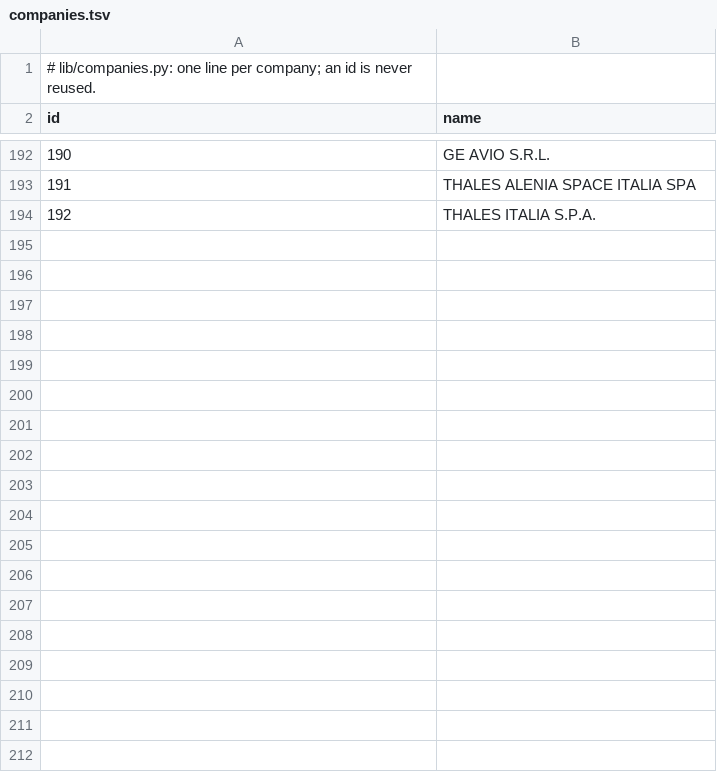
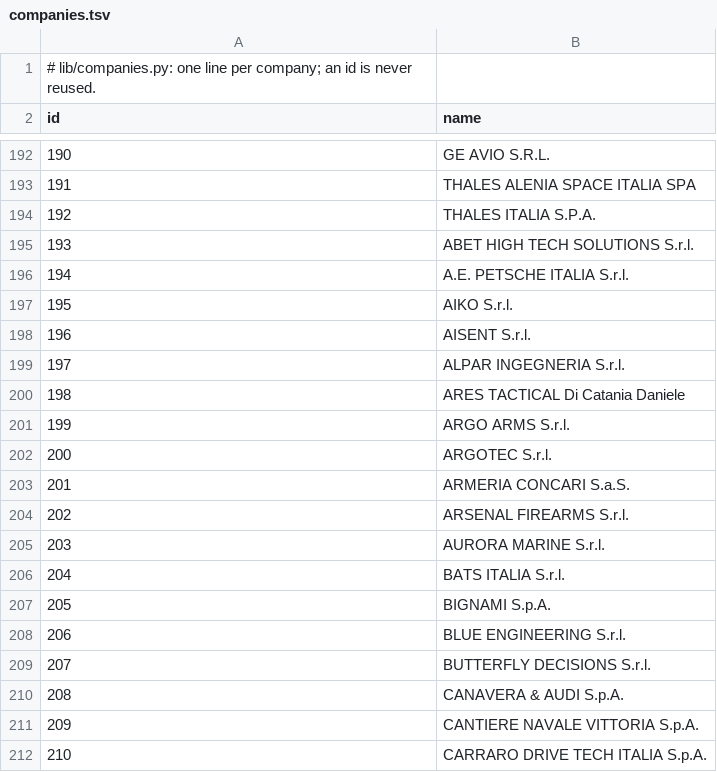
Before and after one commit to micrem73/ArmTrace, a TSV file: lib/data/companies.tsv, drawn as a sheet; only a part is shown, gaps mark what is left out; the diff covers the shown part only; the diff names each change by its address in the sheet, - before the commit and + after, or states it on an @@ line.

```diff
--- a/lib/data/companies.tsv
+++ b/lib/data/companies.tsv
+row 195: 193 | ABET HIGH TECH SOLUTIONS S.r.l.
+row 196: 194 | A.E. PETSCHE ITALIA S.r.l.
+row 197: 195 | AIKO S.r.l.
+row 198: 196 | AISENT S.r.l.
+row 199: 197 | ALPAR INGEGNERIA S.r.l.
+row 200: 198 | ARES TACTICAL Di Catania Daniele
+row 201: 199 | ARGO ARMS S.r.l.
+row 202: 200 | ARGOTEC S.r.l.
+row 203: 201 | ARMERIA CONCARI S.a.S.
+row 204: 202 | ARSENAL FIREARMS S.r.l.
+row 205: 203 | AURORA MARINE S.r.l.
+row 206: 204 | BATS ITALIA S.r.l.
+row 207: 205 | BIGNAMI S.p.A.
+row 208: 206 | BLUE ENGINEERING S.r.l.
+row 209: 207 | BUTTERFLY DECISIONS S.r.l.
+row 210: 208 | CANAVERA & AUDI S.p.A.
+row 211: 209 | CANTIERE NAVALE VITTORIA S.p.A.
+row 212: 210 | CARRARO DRIVE TECH ITALIA S.p.A.
```
Also changed, not shown: 74 added rows elsewhere in this file, lib/data/columns.tsv, lib/data/company-names.tsv, 12 other files.
